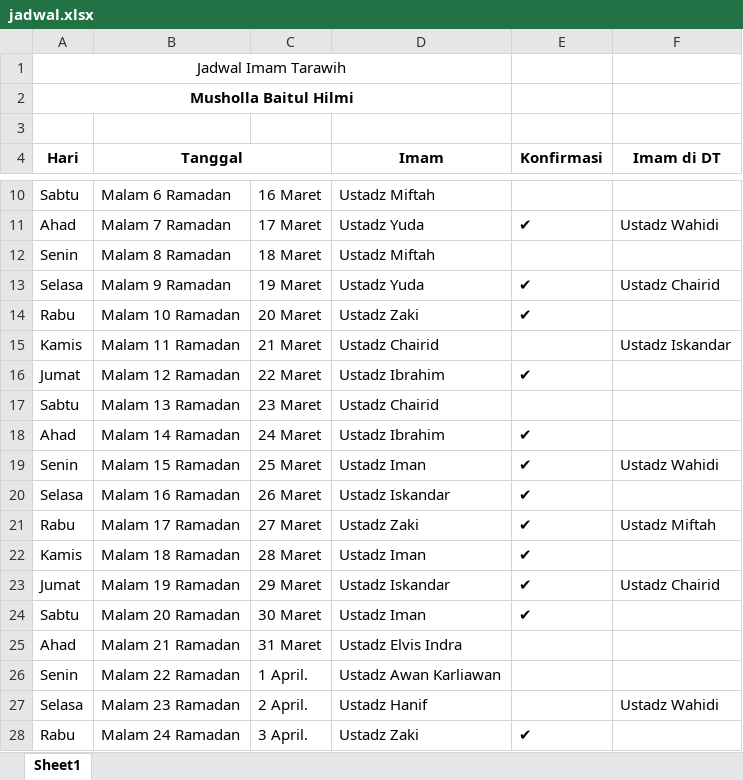
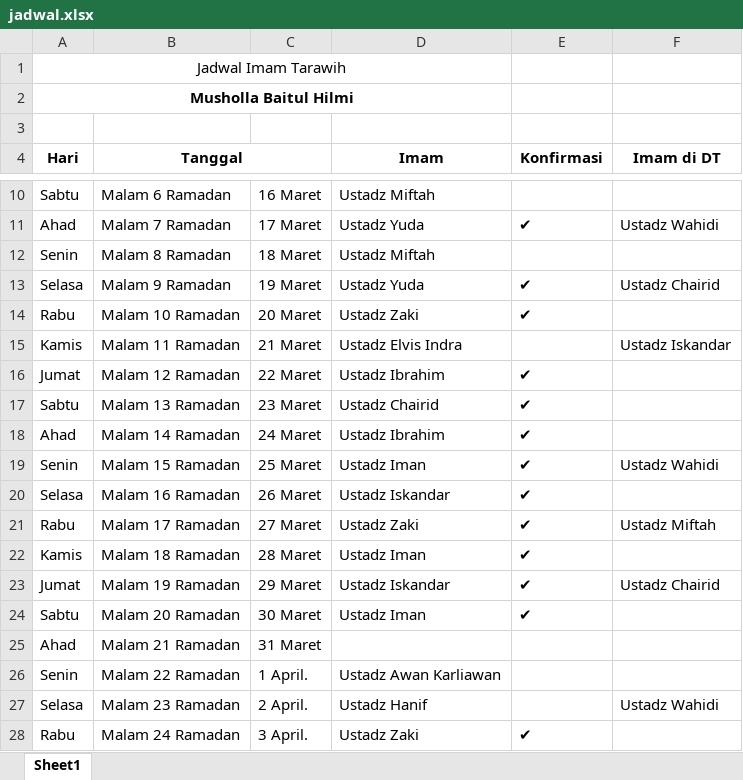
Before and after one commit to mzaini30/jadwal-imam-tarawih-di-tempatnya-pak-gatot, an Excel workbook: jadwal.xlsx, sheet Sheet1, drawn as a sheet; only a part is shown, gaps mark what is left out; values as stored, in another font and other column widths than the file's, no borders; the diff names each change by its address in the sheet, - before the commit and + after, or states it on an @@ line.

Commit message:
fix: perubahan dikit

```diff
--- a/jadwal.xlsx (sheet Sheet1)
+++ b/jadwal.xlsx (sheet Sheet1)
-D15 (Imam): Ustadz Chairid
+D15 (Imam): Ustadz Elvis Indra
-E17 (Konfirmasi): (empty)
+E17 (Konfirmasi): ✔
-D25 (Imam): Ustadz Elvis Indra
+D25 (Imam): (empty)
```
